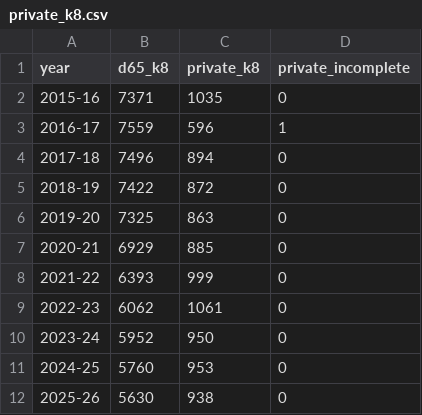
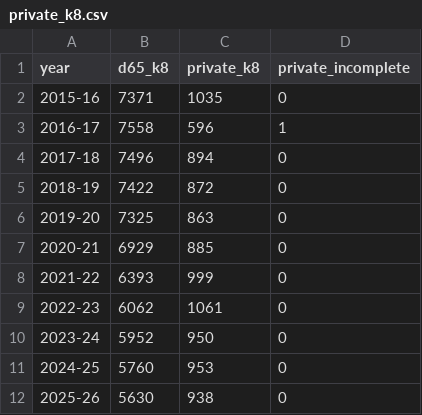
Before and after one commit to Thrive65/thrive65-site, a CSV file: assets/data/enrollment/private_k8.csv, drawn as a sheet.

```diff
--- a/assets/data/enrollment/private_k8.csv
+++ b/assets/data/enrollment/private_k8.csv
@@ -2,3 +2,3 @@ year,d65_k8,private_k8,private_incomplete
 2015-16,7371,1035,0
-2016-17,7559,596,1
+2016-17,7558,596,1
 2017-18,7496,894,0
```
Also changed, not shown: 4 other files.
